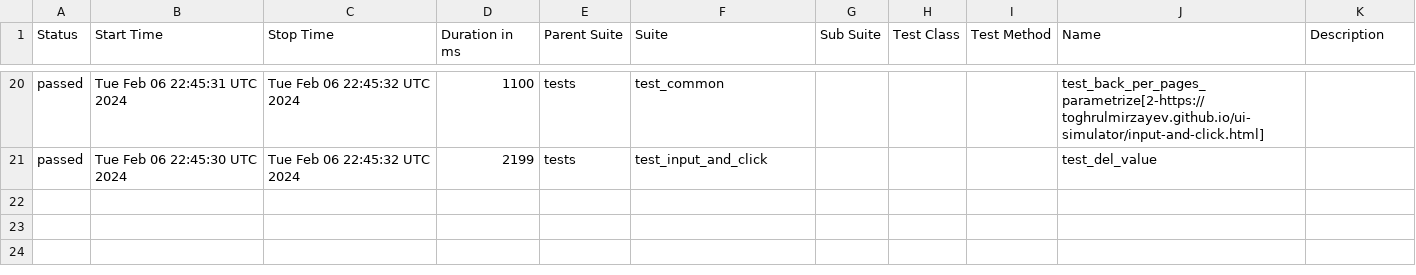
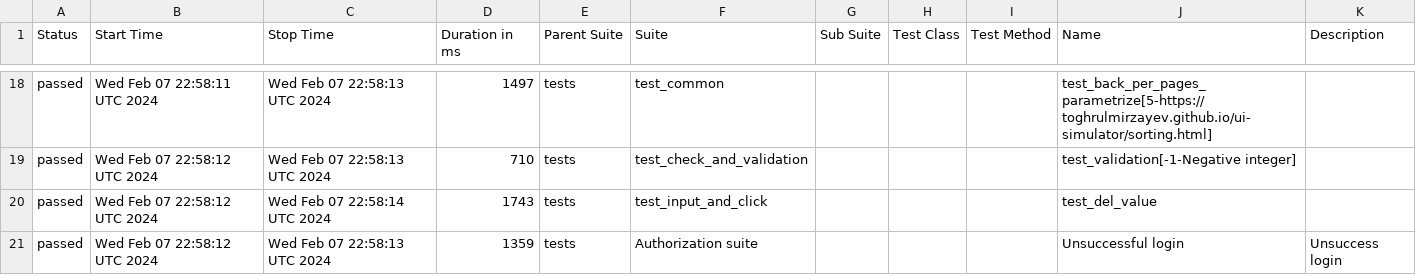
Before and after one commit to ks1non/test-automation, a CSV file: data/suites.csv, drawn as a sheet; only a part is shown, gaps mark what is left out; the diff covers the shown part only.

Commit message:
Deploying to gh-pages from @ ks1non/test-automation@6e4a6e2eba00ce31a99e9f4eeb6fe39988dd2b83 🚀

```diff
--- a/data/suites.csv
+++ b/data/suites.csv
@@ -20,2 +18,4 @@
-"passed","Tue Feb 06 22:45:31 UTC 2024","Tue Feb 06 22:45:32 UTC 2024","1100","tests","test_common","","","","test_back_per_pages_parametrize[2-https://toghrulmirzayev.github.io/ui-simulator/input-and-click.html]",""
-"passed","Tue Feb 06 22:45:30 UTC 2024","Tue Feb 06 22:45:32 UTC 2024","2199","tests","test_input_and_click","","","","test_del_value",""
+"passed","Wed Feb 07 22:58:11 UTC 2024","Wed Feb 07 22:58:13 UTC 2024","1497","tests","test_common","","","","test_back_per_pages_parametrize[5-https://toghrulmirzayev.github.io/ui-simulator/sorting.html]",""
+"passed","Wed Feb 07 22:58:12 UTC 2024","Wed Feb 07 22:58:13 UTC 2024","710","tests","test_check_and_validation","","","","test_validation[-1-Negative integer]",""
+"passed","Wed Feb 07 22:58:12 UTC 2024","Wed Feb 07 22:58:14 UTC 2024","1743","tests","test_input_and_click","","","","test_del_value",""
+"passed","Wed Feb 07 22:58:12 UTC 2024","Wed Feb 07 22:58:13 UTC 2024","1359","tests","Authorization suite","","","","Unsuccessful login","Unsuccess login"
```
Also changed, not shown: 1 added row, 3 removed rows and 65 edited cells elsewhere in this file, 55 other files.
